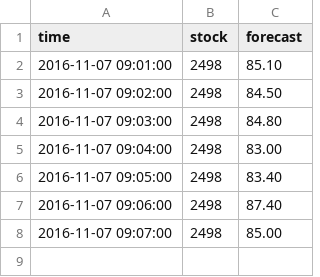
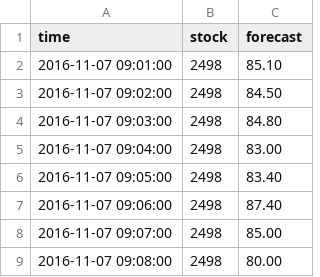
Before and after one commit to donbader/stocku, a CSV file: database/forecast/20161118_2498.fc.csv (was database/forecast/20161107_2498.forecast.csv), drawn as a sheet; the diff names each change by its address in the sheet, - before the commit and + after, or states it on an @@ line.

Commit message:
STOCKU API implemented

```diff
--- a/database/forecast/20161107_2498.forecast.csv
+++ b/database/forecast/20161118_2498.fc.csv
+row 9: 2016-11-07 09:08:00 | 2498 | 80.00
```
Also changed, not shown: 19 other files.
